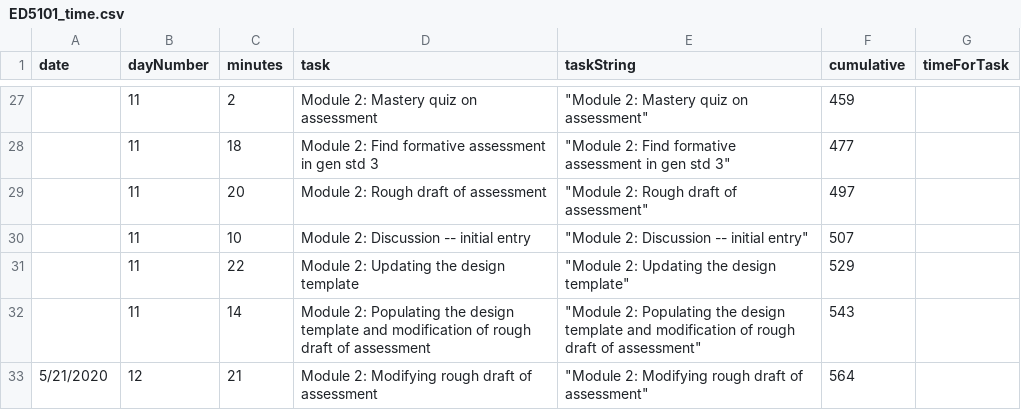
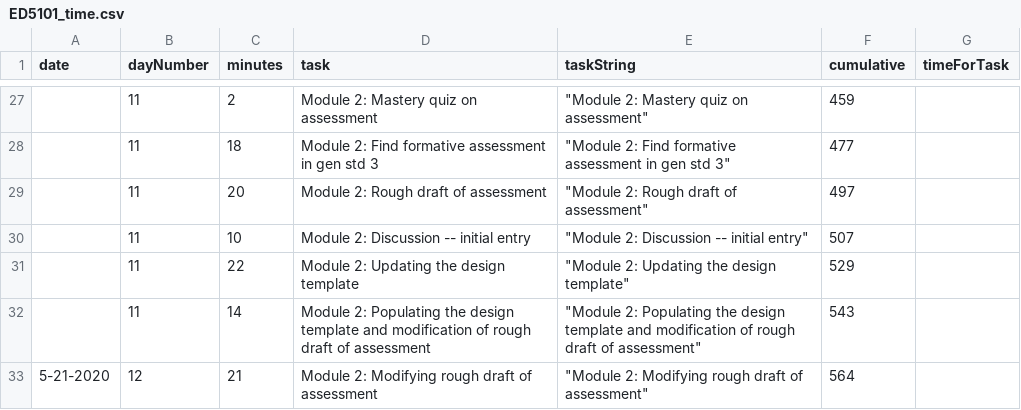
Before and after one commit to dnaneet/ED5101, a CSV file: ProvingGrounds/ED5101_time.csv, drawn as a sheet; only a part is shown, gaps mark what is left out; the diff covers the shown part only.

```diff
--- a/ProvingGrounds/ED5101_time.csv
+++ b/ProvingGrounds/ED5101_time.csv
@@ -32,2 +32,2 @@ date,dayNumber,minutes,task,taskString,cumulative,timeForTask
 ,11,14,Module 2: Populating the design template and modification of rough draft of assessment,"""Module 2: Populating the design template and modification of rough draft of assessment""",543,
-5/21/2020,12,21,Module 2: Modifying rough draft of assessment,"""Module 2: Modifying rough draft of assessment""",564,
+5-21-2020,12,21,Module 2: Modifying rough draft of assessment,"""Module 2: Modifying rough draft of assessment""",564,
```
Also changed, not shown: 11 edited cells elsewhere in this file.
